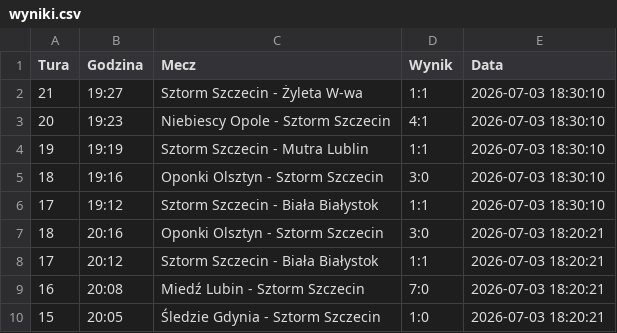
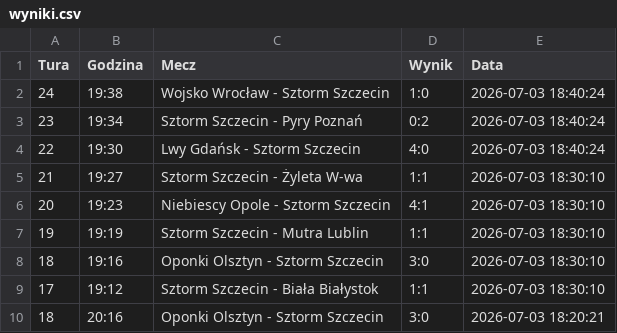
Before and after one commit to tesar13/Promocje, a CSV file: wyniki.csv, drawn as a sheet; only a part is shown; the shorter side is filled out with more unchanged rows.

Commit message:
Aktualizacja wynikow 2026-07-03 18:40:25

```diff
--- a/wyniki.csv
+++ b/wyniki.csv
@@ -1,2 +1,5 @@
 Tura,Godzina,Mecz,Wynik,Data
+24,19:38,Wojsko Wrocław - Sztorm Szczecin,1:0,2026-07-03 18:40:24
+23,19:34,Sztorm Szczecin - Pyry Poznań,0:2,2026-07-03 18:40:24
+22,19:30,Lwy Gdańsk - Sztorm Szczecin,4:0,2026-07-03 18:40:24
 21,19:27,Sztorm Szczecin - Żyleta W-wa,1:1,2026-07-03 18:30:10
```
